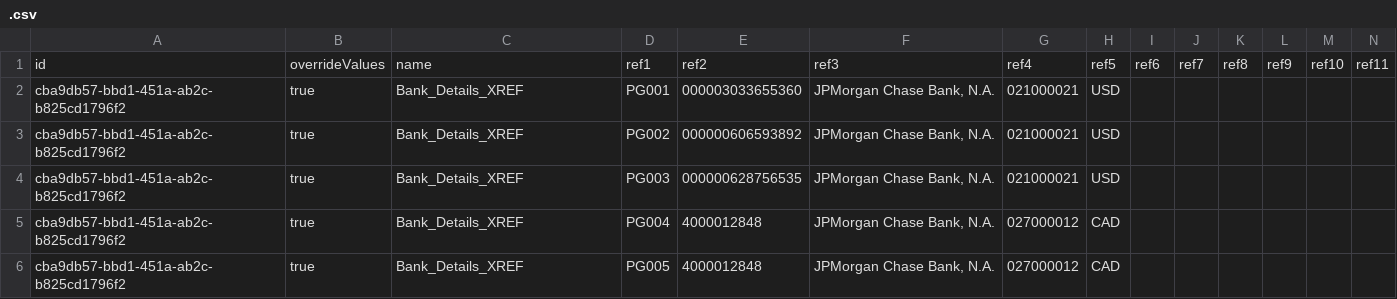
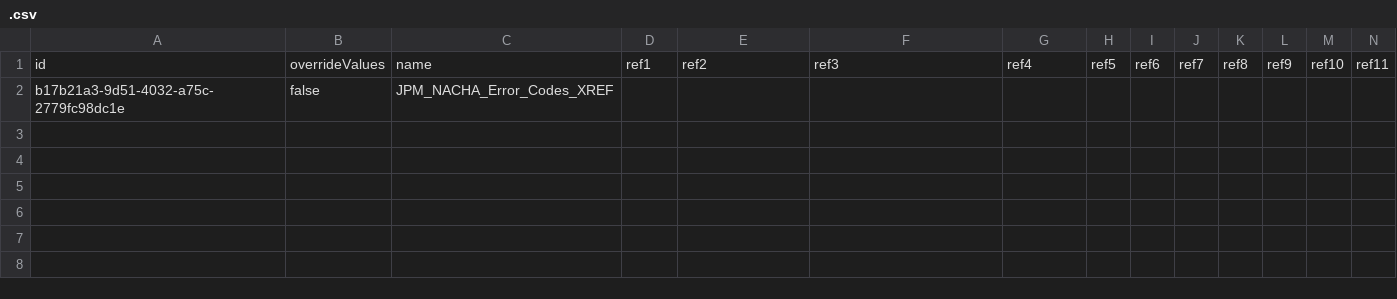
Before and after one commit to dinehskt/BOOMI_TEST, a CSV file: com/boomi/.csv, drawn as a sheet; only a part is shown; removed rows and columns are numbered as before the commit, all else as after; rows hold the shown columns only; the diff names each change by its address in the sheet, - before the commit and + after, or states it on an @@ line.

Commit message:
my commit message

```diff
--- a/com/boomi/.csv
+++ b/com/boomi/.csv
-row 2: cba9db57-bbd1-451a-ab2c-b825cd1796f2 | true | Bank_Details_XREF | PG001 | 000003033655360 | JPMorgan Chase Bank, N.A. | 021000021 | USD
-row 3: cba9db57-bbd1-451a-ab2c-b825cd1796f2 | true | Bank_Details_XREF | PG002 | 000000606593892 | JPMorgan Chase Bank, N.A. | 021000021 | USD
-row 4: cba9db57-bbd1-451a-ab2c-b825cd1796f2 | true | Bank_Details_XREF | PG003 | 000000628756535 | JPMorgan Chase Bank, N.A. | 021000021 | USD
-row 5: cba9db57-bbd1-451a-ab2c-b825cd1796f2 | true | Bank_Details_XREF | PG004 | 4000012848 | JPMorgan Chase Bank, N.A. | 027000012 | CAD
-row 6: cba9db57-bbd1-451a-ab2c-b825cd1796f2 | true | Bank_Details_XREF | PG005 | 4000012848 | JPMorgan Chase Bank, N.A. | 027000012 | CAD
+row 2: b17b21a3-9d51-4032-a75c-2779fc98dc1e | false | JPM_NACHA_Error_Codes_XREF
```
